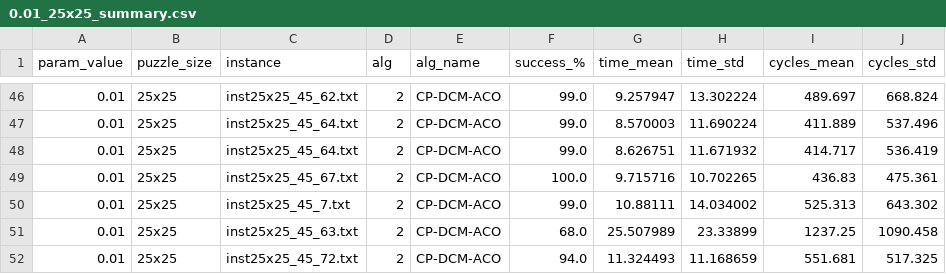
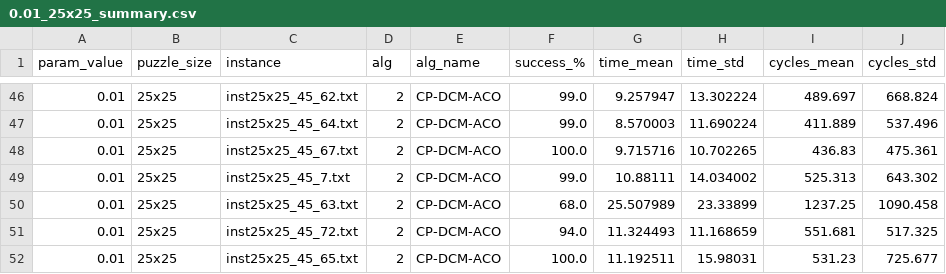
Before and after one commit to Gian44/SudACO, a CSV file: results/ablation/xi/0.01_25x25_summary.csv, drawn as a sheet; only a part is shown, gaps mark what is left out; the shorter side is filled out with more unchanged rows.

```diff
--- a/results/ablation/xi/0.01_25x25_summary.csv
+++ b/results/ablation/xi/0.01_25x25_summary.csv
@@ -47,3 +47,2 @@ param_value,puzzle_size,instance,alg,alg_name,success_%,time_mean,time_std,cycle
 0.01,25x25,inst25x25_45_64.txt,2,CP-DCM-ACO,99.0,8.570003,11.690224,411.889,537.496
-0.01,25x25,inst25x25_45_64.txt,2,CP-DCM-ACO,99.0,8.626751,11.671932,414.717,536.419
 0.01,25x25,inst25x25_45_67.txt,2,CP-DCM-ACO,100.0,9.715716,10.702265,436.83,475.361
```
Also changed, not shown: results/ablation/consolidated_ablation_summary.csv, results/ablation/timeout/alg_0/90_25x25_summary.csv, 48 other files.
